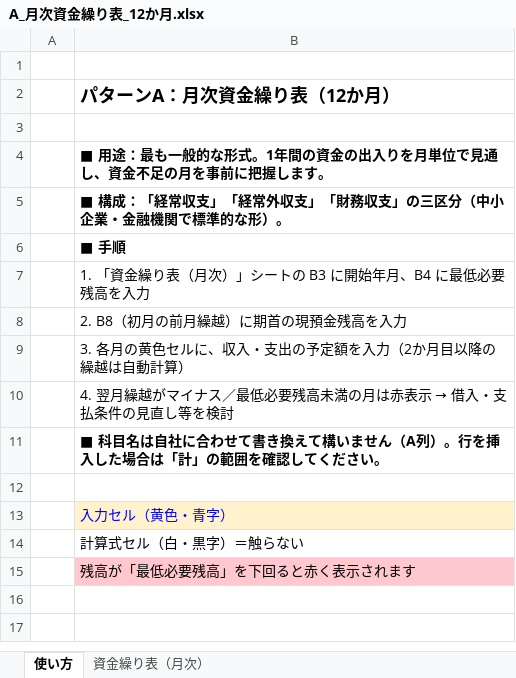
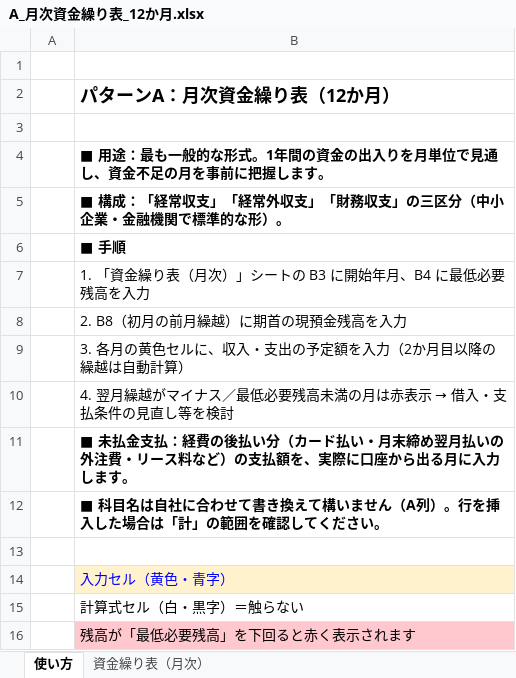
Before and after one commit to yixima/management, an Excel workbook: cashflow_templates/A_月次資金繰り表_12か月.xlsx, sheet 使い方, drawn as a sheet; values as stored, in another font and other column widths than the file's, no borders; the diff names each change by its address in the sheet, - before the commit and + after, or states it on an @@ line.

```diff
--- a/cashflow_templates/A_月次資金繰り表_12か月.xlsx (sheet 使い方)
+++ b/cashflow_templates/A_月次資金繰り表_12か月.xlsx (sheet 使い方)
+row 11:  | ■ 未払金支払：経費の後払い分（カード払い・月末締め翌月払いの外注費・リース料など）の支払額を、実際に口座から出る月に入力します。
```
Also changed, not shown: sheet 資金繰り表（月次）.
